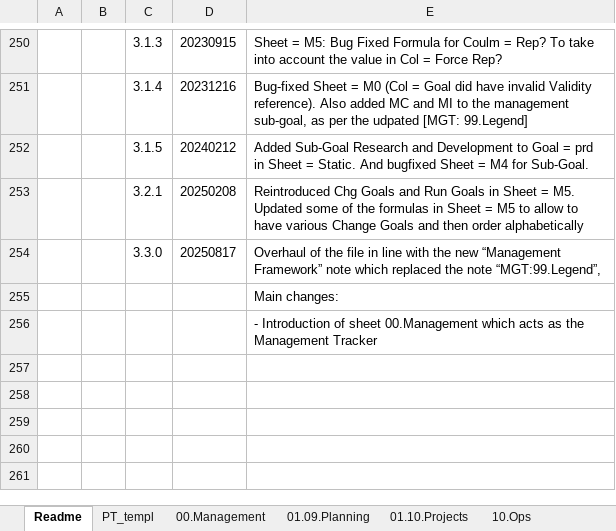
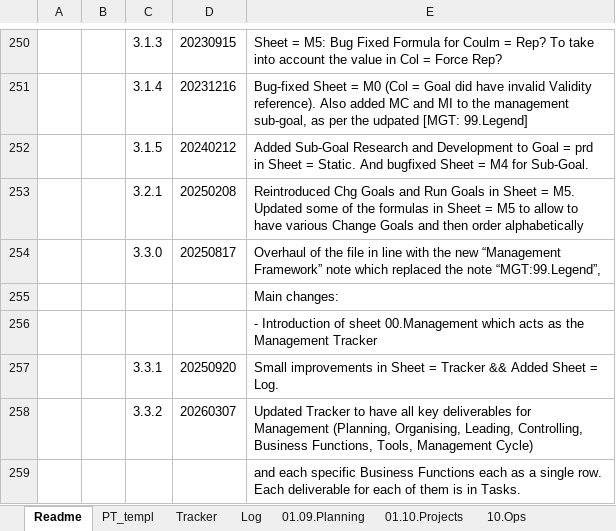
Before and after one commit to stelzinga/MF, an Excel workbook: mgt.xlsx, sheet Readme, drawn as a sheet; only a part is shown, gaps mark what is left out; values as stored, in another font and other column widths than the file's, no borders; the diff names each change by its address in the sheet, - before the commit and + after, or states it on an @@ line.

Commit message:
Version details in each file

```diff
--- a/mgt.xlsx (sheet Readme)
+++ b/mgt.xlsx (sheet Readme)
-sheet tab: 00.Management
+sheet tab: Tracker
+sheet tab: Log
+row 257:  |  | 3.3.1 | 20250920 | Small improvements in Sheet = Tracker && Added Sheet = Log.
+row 258:  |  | 3.3.2 | 20260307 | Updated Tracker to have all key deliverables for Management (Planning, Organising, Leading, Controlling, Business Functions, Tools, Management Cycle)
+row 259:  |  |  |  | and each specific Business Functions each as a single row. Each deliverable for each of them is in Tasks.
```
Also changed, not shown: sheet 01.10.Projects, sheet Tracker, sheet Static, formulas that keep their value, hidden cells, charts or pictures.
